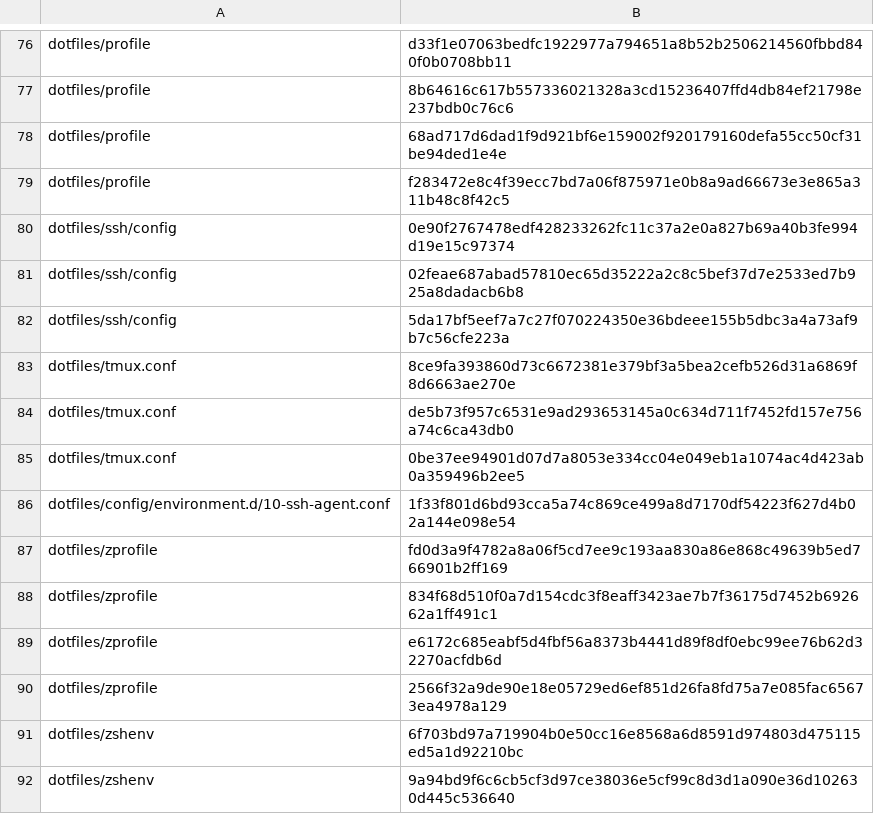
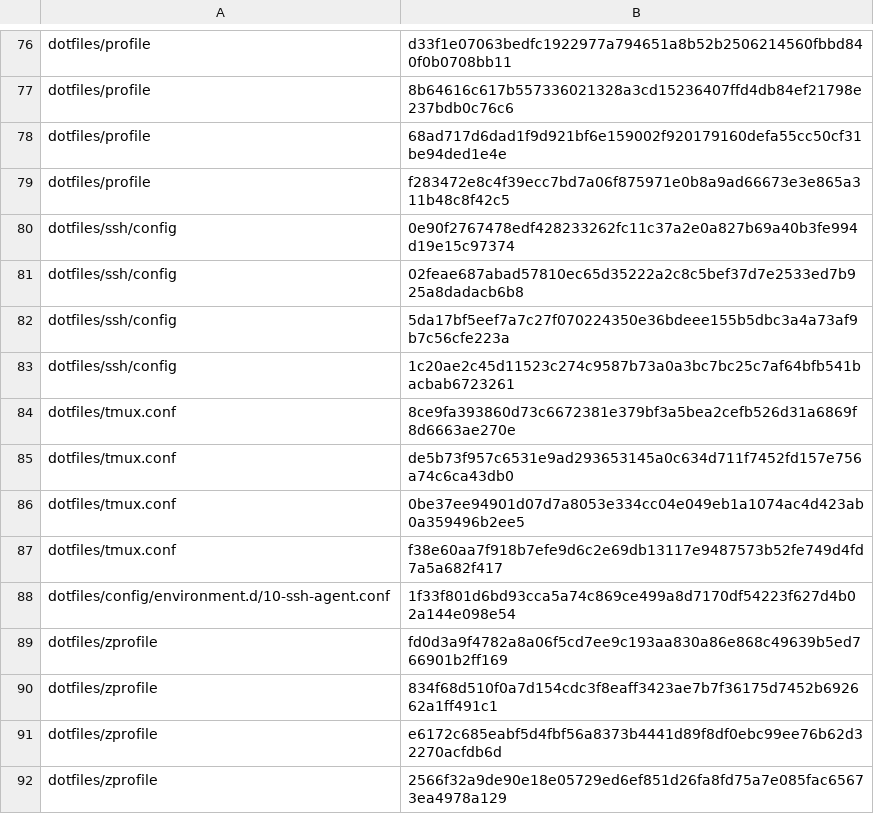
Before and after one commit to mssaleh/workspace-setup, a TSV file: lib/known-config-hashes.tsv, drawn as a sheet; only a part is shown, gaps mark what is left out; the shorter side is filled out with more unchanged rows; the diff names each change by its address in the sheet, - before the commit and + after, or states it on an @@ line.

```diff
--- a/lib/known-config-hashes.tsv
+++ b/lib/known-config-hashes.tsv
+row 83: dotfiles/ssh/config | 1c20ae2c45d11523c274c9587b73a0a3bc7bc25c7af64bfb541bacbab6723261
+row 87: dotfiles/tmux.conf | f38e60aa7f918b7efe9d6c2e69db13117e9487573b52fe749d4fd7a5a682f417
```
Also changed, not shown: 4 other files.
